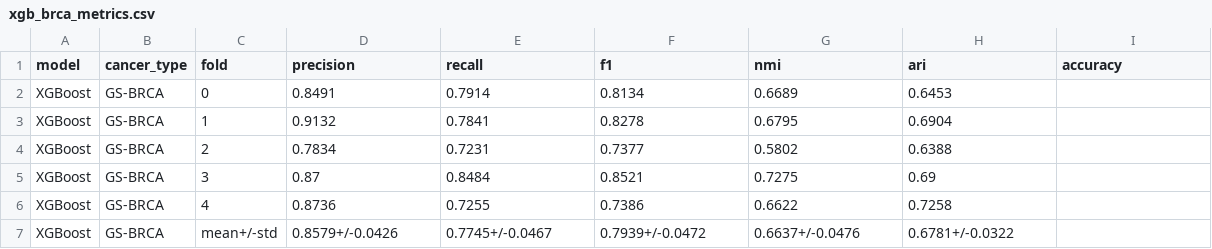
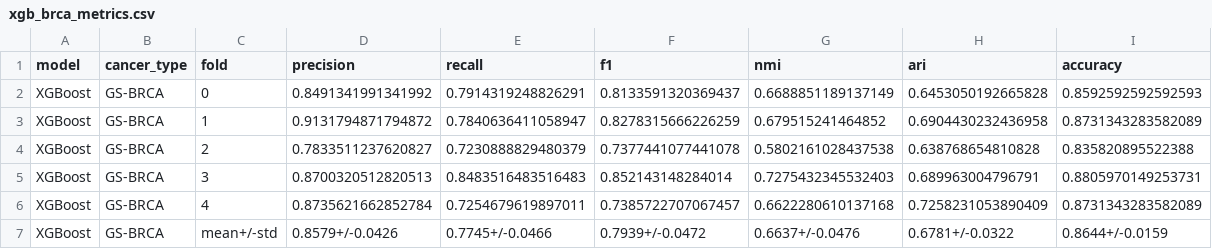
Before and after one commit to deaneeth/multi-omics-cancer-subtype-classifier, a CSV file: results/metrics/xgb_brca_metrics.csv, drawn as a sheet.

Commit message:
fix(metrics): restore full precision and populate accuracy column in xgb_brca_metrics

```diff
--- a/results/metrics/xgb_brca_metrics.csv
+++ b/results/metrics/xgb_brca_metrics.csv
@@ -1,7 +1,7 @@
 model,cancer_type,fold,precision,recall,f1,nmi,ari,accuracy
-XGBoost,GS-BRCA,0,0.8491,0.7914,0.8134,0.6689,0.6453,
-XGBoost,GS-BRCA,1,0.9132,0.7841,0.8278,0.6795,0.6904,
-XGBoost,GS-BRCA,2,0.7834,0.7231,0.7377,0.5802,0.6388,
-XGBoost,GS-BRCA,3,0.87,0.8484,0.8521,0.7275,0.69,
-XGBoost,GS-BRCA,4,0.8736,0.7255,0.7386,0.6622,0.7258,
-XGBoost,GS-BRCA,mean+/-std,0.8579+/-0.0426,0.7745+/-0.0467,0.7939+/-0.0472,0.6637+/-0.0476,0.6781+/-0.0322,
+XGBoost,GS-BRCA,0,0.8491341991341992,0.7914319248826291,0.8133591320369437,0.6688851189137149,0.6453050192665828,0.8592592592592593
+XGBoost,GS-BRCA,1,0.9131794871794872,0.7840636411058947,0.8278315666226259,0.679515241464852,0.6904430232436958,0.8731343283582089
+XGBoost,GS-BRCA,2,0.7833511237620827,0.7230888829480379,0.7377441077441078,0.5802161028437538,0.638768654810828,0.835820895522388
+XGBoost,GS-BRCA,3,0.8700320512820513,0.8483516483516483,0.852143148284014,0.7275432345532403,0.689963004796791,0.8805970149253731
+XGBoost,GS-BRCA,4,0.8735621662852784,0.7254679619897011,0.7385722707067457,0.6622280610137168,0.7258231053890409,0.8731343283582089
+XGBoost,GS-BRCA,mean+/-std,0.8579+/-0.0426,0.7745+/-0.0466,0.7939+/-0.0472,0.6637+/-0.0476,0.6781+/-0.0322,0.8644+/-0.0159
```
